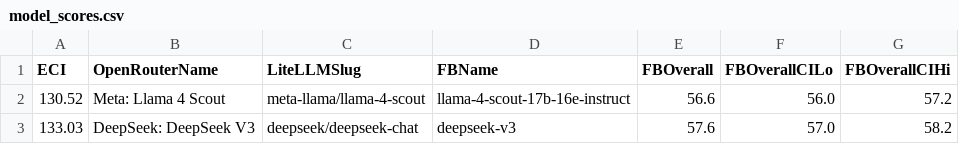
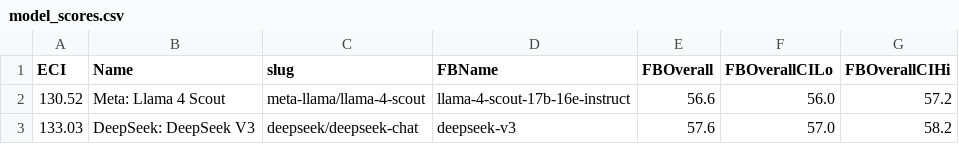
Before and after one commit to fdrocha/forecastbench-sim, a CSV file: worlds/micropolis/model_scores.csv, drawn as a sheet; only a part is shown.

```diff
--- a/worlds/micropolis/model_scores.csv
+++ b/worlds/micropolis/model_scores.csv
@@ -1,2 +1,2 @@
-ECI,OpenRouterName,LiteLLMSlug,FBName,FBOverall,FBOverallCILo,FBOverallCIHi
+ECI,Name,slug,FBName,FBOverall,FBOverallCILo,FBOverallCIHi
 130.52,Meta: Llama 4 Scout,meta-llama/llama-4-scout,llama-4-scout-17b-16e-instruct,56.6,56.0,57.2
```
Also changed, not shown: 3 other files.
